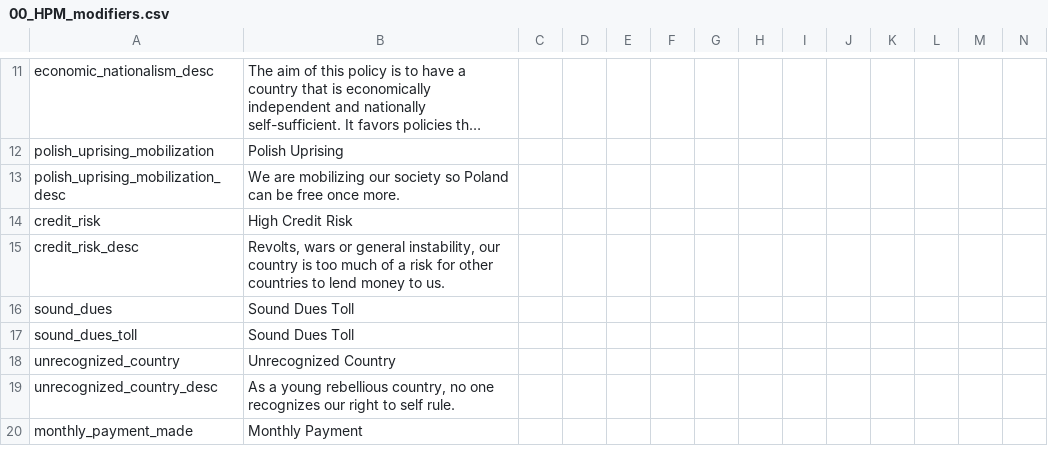
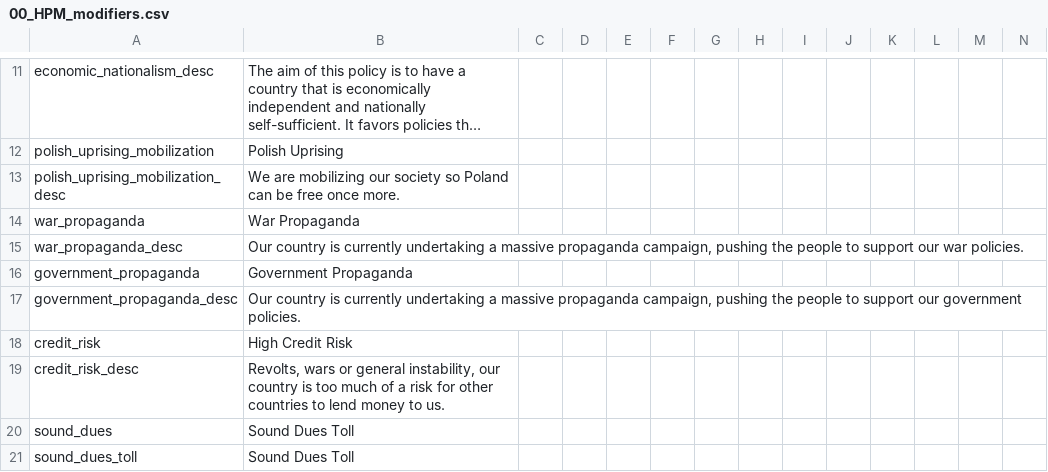
Before and after one commit to Capitanloco6/Divergences-HPM, a CSV file: Divergences of Darkness/localisation/00_HPM_modifiers.csv, drawn as a sheet; only a part is shown, gaps mark what is left out; the shorter side is filled out with more unchanged rows; long unchanged cells end in …; rows hold the shown columns only; the diff names each change by its address in the sheet, - before the commit and + after, or states it on an @@ line.

```diff
--- a/Divergences of Darkness/localisation/00_HPM_modifiers.csv
+++ b/Divergences of Darkness/localisation/00_HPM_modifiers.csv
+row 14: war_propaganda | War Propaganda
+row 15: war_propaganda_desc | Our country is currently undertaking a massive propaganda campaign, pushing the people to support our war policies.
+row 16: government_propaganda | Government Propaganda
+row 17: government_propaganda_desc | Our country is currently undertaking a massive propaganda campaign, pushing the people to support our government policies.
```
Also changed, not shown: Divergences of Darkness/localisation/00_HPM_decisions.csv, 6 other files.
